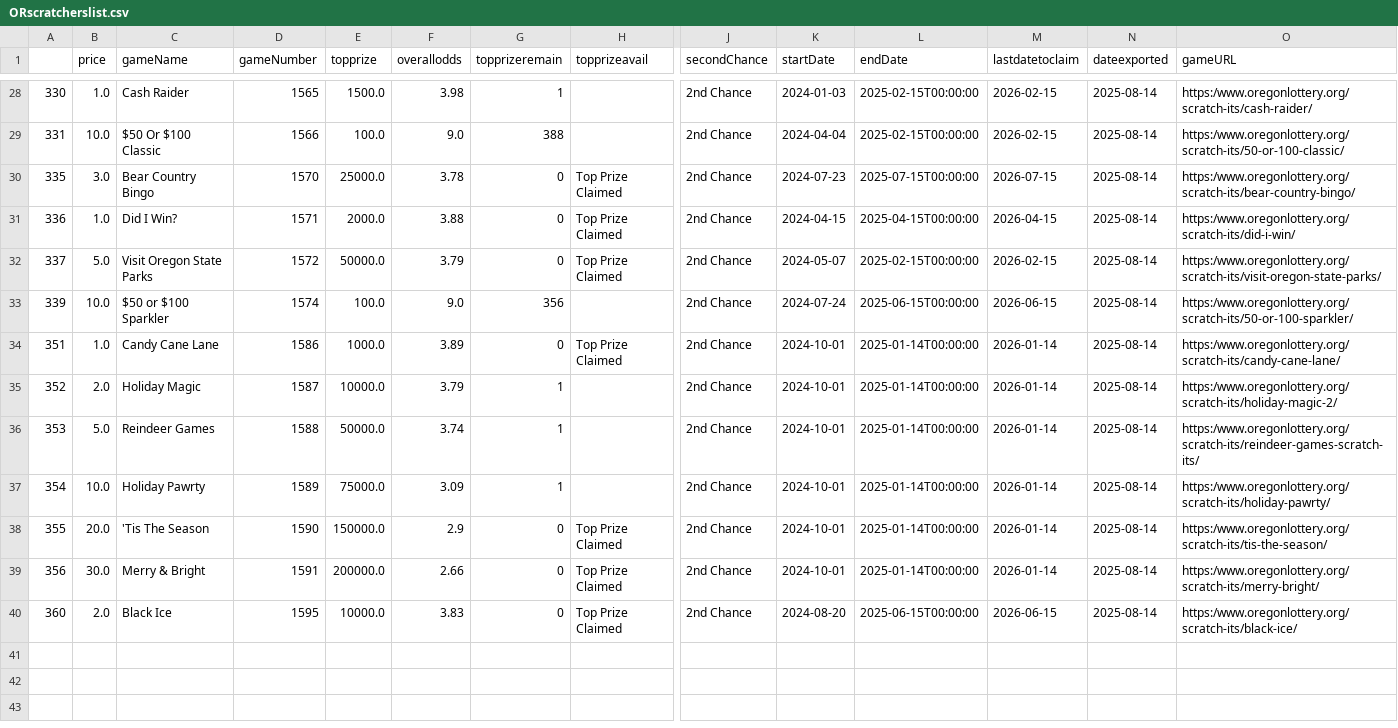
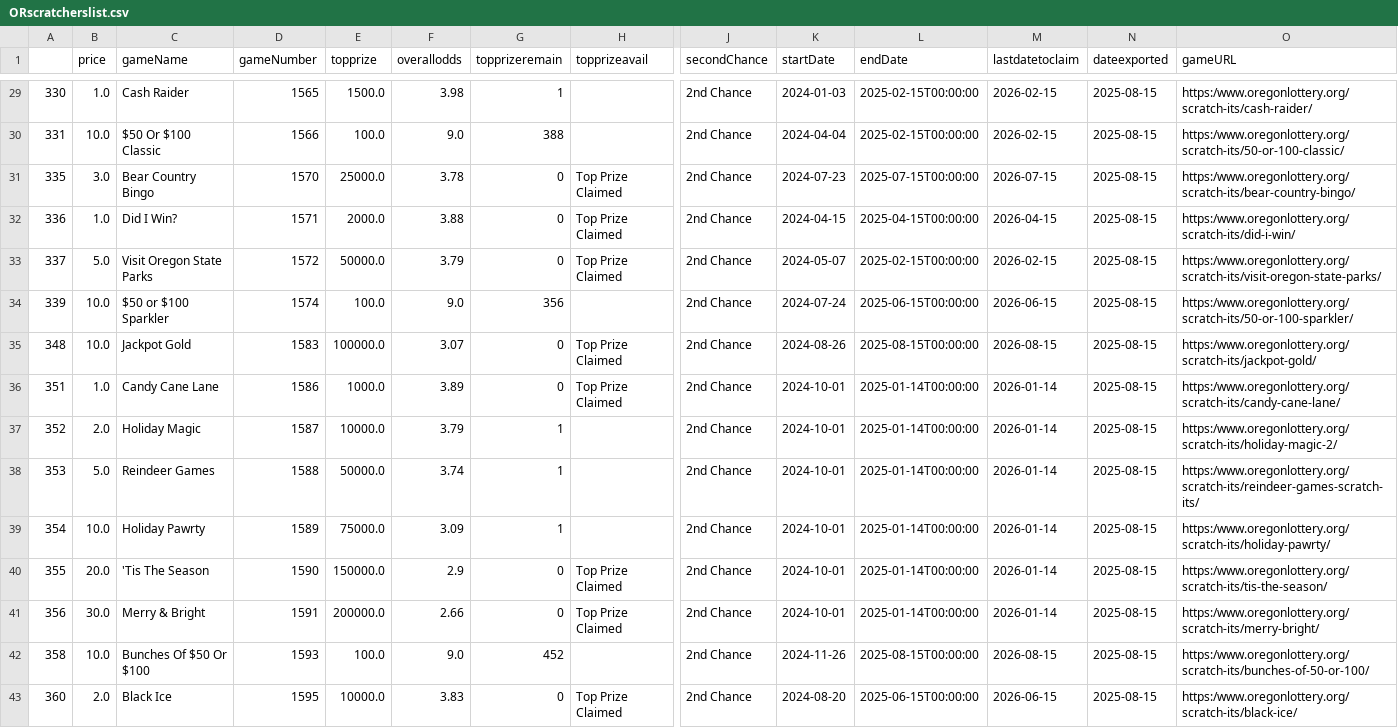
Before and after one commit to DarrenZastruga/scratchersdatapull, a CSV file: ORscratcherslist.csv, drawn as a sheet; only a part is shown, gaps mark what is left out; addresses are those after the commit; rows hold the shown columns only; the diff covers the shown part only; the diff names each change by its address in the sheet, - before the commit and + after, or states it on an @@ line.

```diff
--- a/ORscratcherslist.csv
+++ b/ORscratcherslist.csv
-N29:N34 (dateexported): 2025-08-14
+N29:N34 (dateexported): 2025-08-15
+row 35: 348 | 10.0 | Jackpot Gold | 1583 | 100000.0 | 3.07 | 0 | Top Prize Claimed | 2nd Chance | 2024-08-26 | 2025-08-15T00:00:00 | 2026-08-15 | 2025-08-15 | https:/www.oregonlottery.org/scratch-its/jackpot-gold/
-N36:N41 (dateexported): 2025-08-14
+N36:N41 (dateexported): 2025-08-15
+row 42: 358 | 10.0 | Bunches Of $50 Or $100 | 1593 | 100.0 | 9.0 | 452 |  | 2nd Chance | 2024-11-26 | 2025-08-15T00:00:00 | 2026-08-15 | 2025-08-15 | https:/www.oregonlottery.org/scratch-its/bunches-of-50-or-100/
-N43 (dateexported): 2025-08-14
+N43 (dateexported): 2025-08-15
```
Also changed, not shown: 1 added row and 26 edited cells elsewhere in this file, MDratingstable.csv, ORratingstable.csv, 42 other files.
